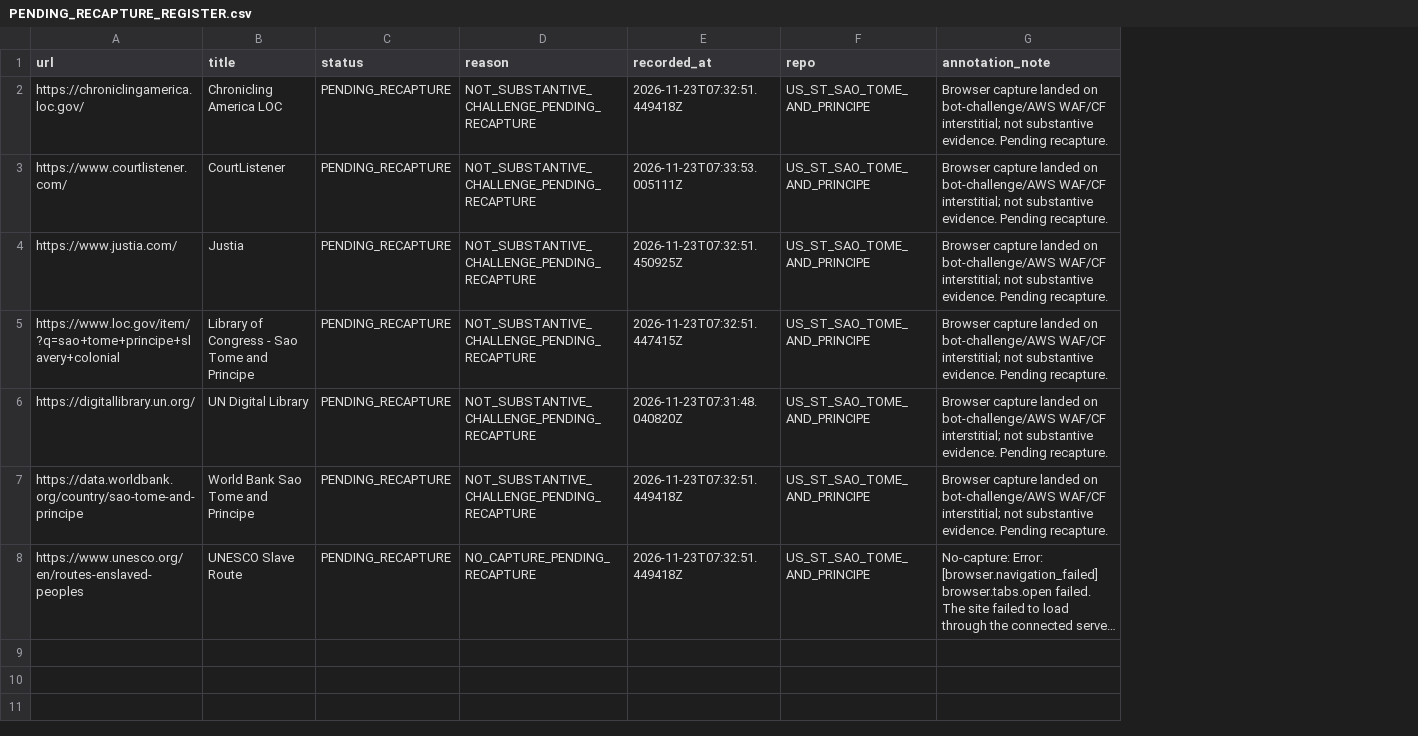
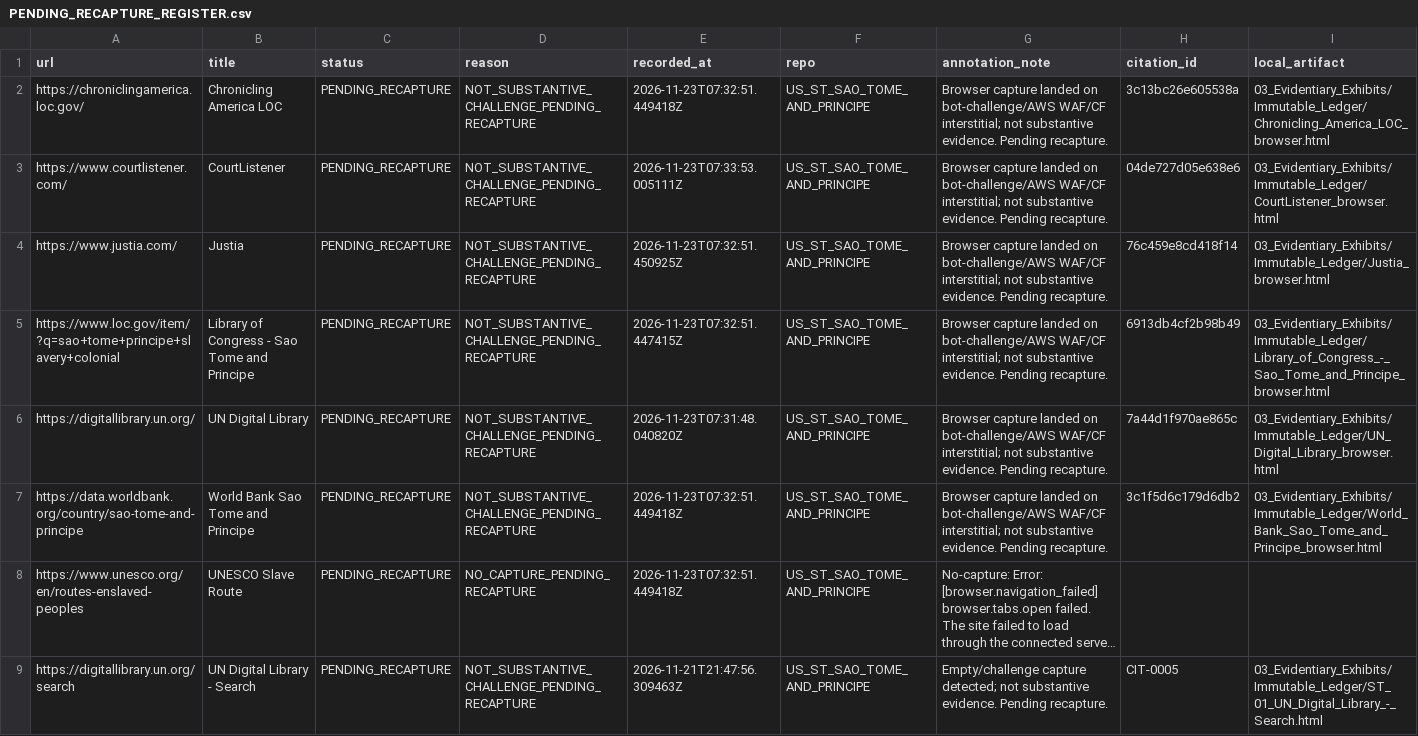
Before and after one commit to GlobalRestitutionAlliance/africa-us-st-sao-tome-and-principe-master-litigation, a CSV file: 99_Archives_and_Manifests/PENDING_RECAPTURE_REGISTER.csv, drawn as a sheet; long unchanged cells end in …; the diff names each change by its address in the sheet, - before the commit and + after, or states it on an @@ line.

```diff
--- a/99_Archives_and_Manifests/PENDING_RECAPTURE_REGISTER.csv
+++ b/99_Archives_and_Manifests/PENDING_RECAPTURE_REGISTER.csv
+column H (citation_id), rows 2-7: 3c13bc26e605538a | 04de727d05e638e6 | 76c459e8cd418f14 | 6913db4cf2b98b49 | 7a44d1f970ae865c | 3c1f5d6c179d6db2
+column I (local_artifact), rows 2-7: 03_Evidentiary_Exhibits/Immutable_Ledger/Chronicling_America_LOC_browser.html | 03_Evidentiary_Exhibits/Immutable_Ledger/CourtListener_browser.html | 03_Evidentiary_Exhibits/Immutable_Ledger/Justia_browser.html | 03_Evidentiary_Exhibits/Immutable_Ledger/Library_of_Congress_-_Sao_Tome_and_Principe_browser.html | 03_Evidentiary_Exhibits/Immutable_Ledger/UN_Digital_Library_browser.html | 03_Evidentiary_Exhibits/Immutable_Ledger/World_Bank_Sao_Tome_and_Principe_browser.html
+row 9: https://digitallibrary.un.org/search | UN Digital Library - Search | PENDING_RECAPTURE | NOT_SUBSTANTIVE_CHALLENGE_PENDING_RECAPTURE | 2026-11-21T21:47:56.309463Z | US_ST_SAO_TOME_AND_PRINCIPE | Empty/challenge capture detected; not substantive evidence. Pending recapture. | CIT-0005 | 03_Evidentiary_Exhibits/Immutable_Ledger/ST_01_UN_Digital_Library_-_Search.html
```
Also changed, not shown: 03_Evidentiary_Exhibits/Immutable_Ledger/HARVEST_INTAKE_LOG.csv, 99_Archives_and_Manifests/MANIFEST_SHA256.csv, 24 other files.
